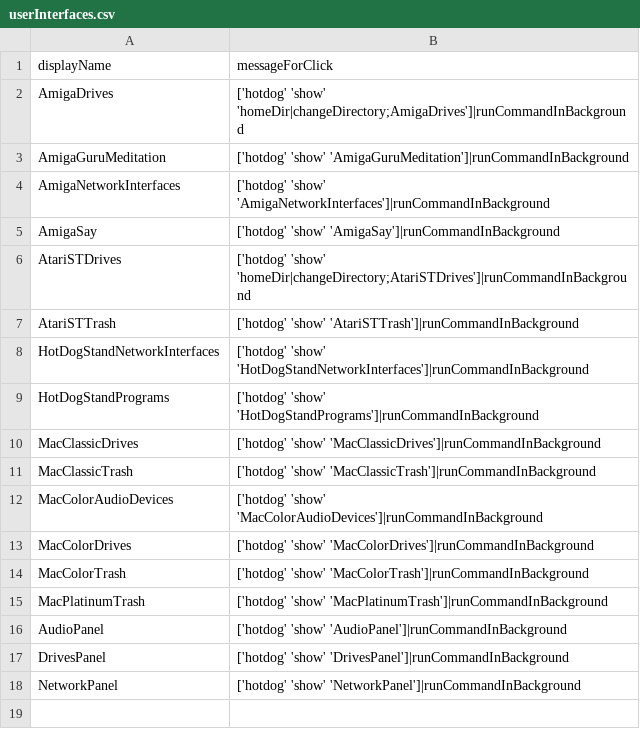
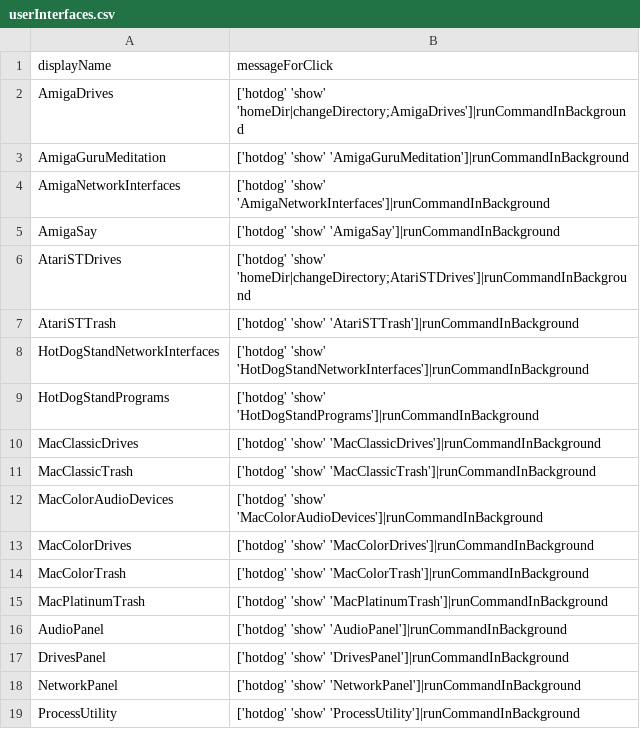
Before and after one commit to arthurchoung/HOTDOG, a CSV file: Config/userInterfaces.csv, drawn as a sheet; the diff names each change by its address in the sheet, - before the commit and + after, or states it on an @@ line.

Commit message:
Added ProcessUtility

```diff
--- a/Config/userInterfaces.csv
+++ b/Config/userInterfaces.csv
+row 19: ProcessUtility | ['hotdog' 'show' 'ProcessUtility']|runCommandInBackground
```
